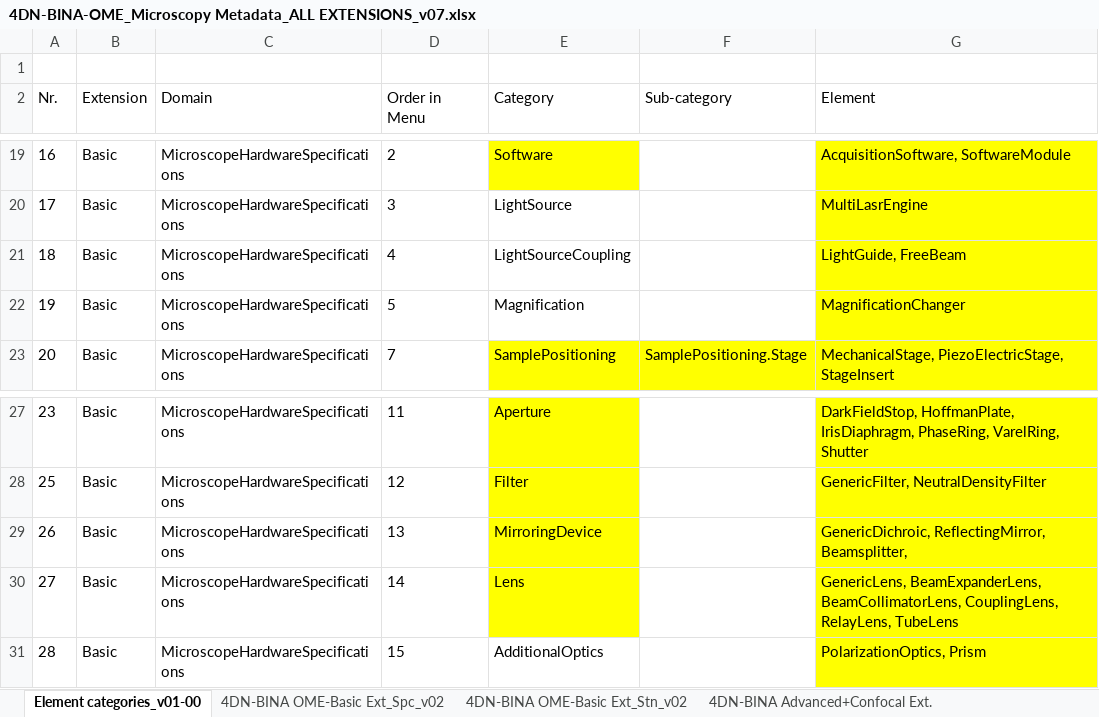
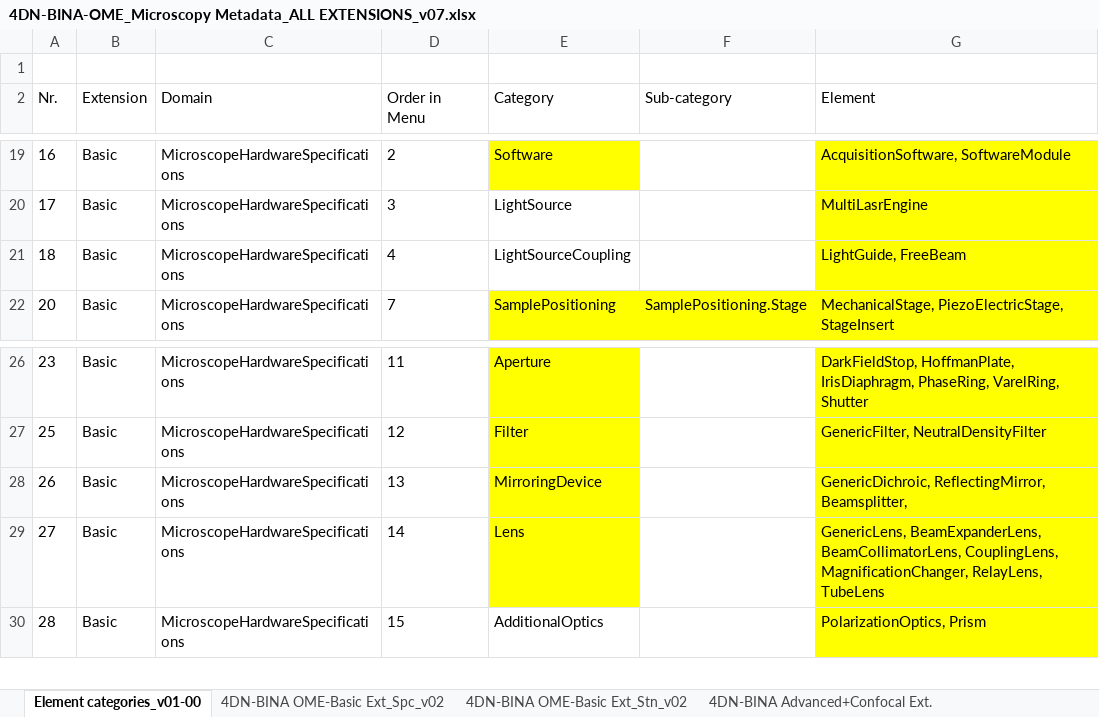
Before and after one commit to WU-BIMAC/NBOMicroscopyMetadataSpecs, an Excel workbook: Model/in progress/v02-01/4DN-BINA-OME_Microscopy Metadata_ALL EXTENSIONS_v07.xlsx, sheet Element categories_v01-00, drawn as a sheet; only a part is shown, gaps mark what is left out; values as stored, in another font and other column widths than the file's, no borders; table styles not drawn; removed rows and columns are numbered as before the commit, all else as after; the diff names each change by its address in the sheet, - before the commit and + after, or states it on an @@ line.

```diff
--- a/Model/in progress/v02-01/4DN-BINA-OME_Microscopy Metadata_ALL EXTENSIONS_v07.xlsx (sheet Element categories_v01-00)
+++ b/Model/in progress/v02-01/4DN-BINA-OME_Microscopy Metadata_ALL EXTENSIONS_v07.xlsx (sheet Element categories_v01-00)
-row 22: 19 | Basic | MicroscopeHardwareSpecifications | 5 | Magnification |  | MagnificationChanger
-G29 (Element): …BeamCollimatorLens, CouplingLens, RelayLens, TubeLens
+G29 (Element): …BeamCollimatorLens, CouplingLens, MagnificationChanger, RelayLens, TubeLens
```
Also changed, not shown: 4 other files.
